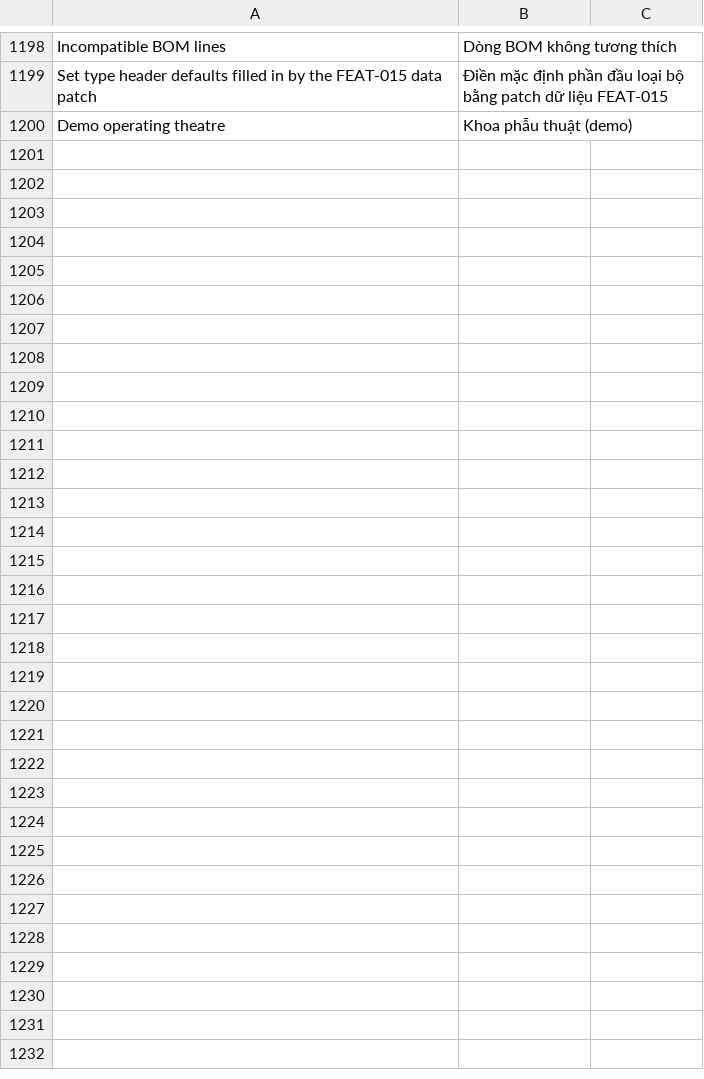
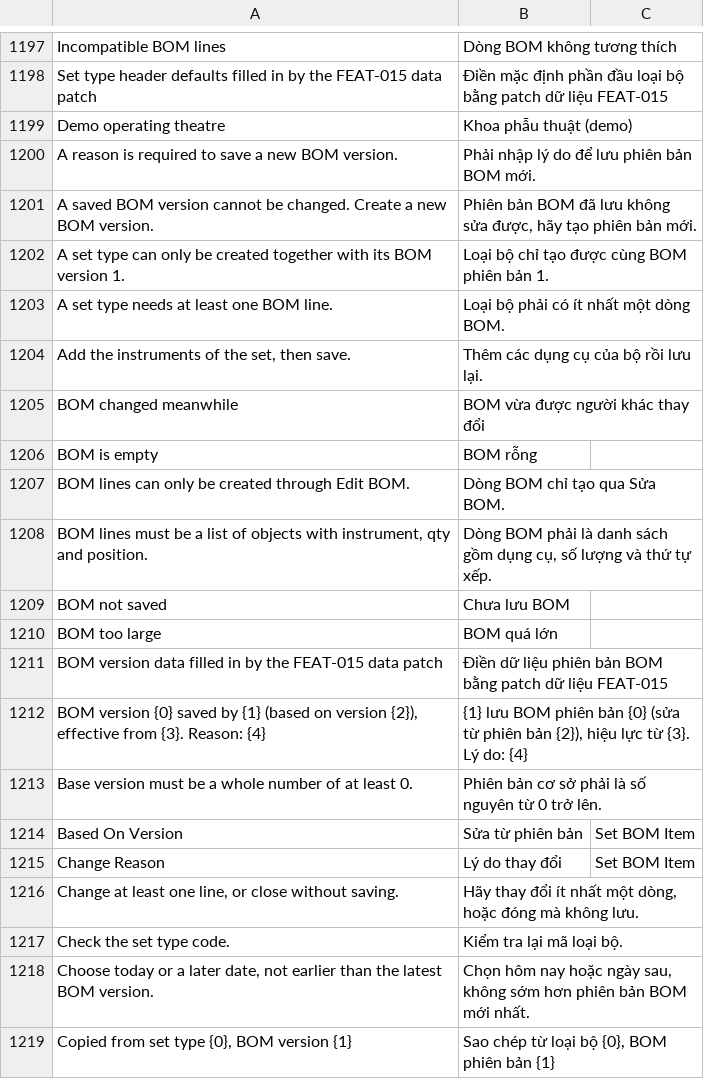
Before and after one commit to mvl26/tracecore, a CSV file: tracecore/translations/vi.csv, drawn as a sheet; only a part is shown, gaps mark what is left out; the diff covers the shown part only.

```diff
--- a/tracecore/translations/vi.csv
+++ b/tracecore/translations/vi.csv
@@ -1200 +1199,21 @@ Set type header defaults filled in by the FEAT-015 data patch,Điền mặc đ
 Demo operating theatre,Khoa phẫu thuật (demo),
+A reason is required to save a new BOM version.,Phải nhập lý do để lưu phiên bản BOM mới.,
+A saved BOM version cannot be changed. Create a new BOM version.,"Phiên bản BOM đã lưu không sửa được, hãy tạo phiên bản mới.",
+A set type can only be created together with its BOM version 1.,Loại bộ chỉ tạo được cùng BOM phiên bản 1.,
+A set type needs at least one BOM line.,Loại bộ phải có ít nhất một dòng BOM.,
+"Add the instruments of the set, then save.",Thêm các dụng cụ của bộ rồi lưu lại.,
+BOM changed meanwhile,BOM vừa được người khác thay đổi,
+BOM is empty,BOM rỗng,
+BOM lines can only be created through Edit BOM.,Dòng BOM chỉ tạo qua Sửa BOM.,
+"BOM lines must be a list of objects with instrument, qty and position.","Dòng BOM phải là danh sách gồm dụng cụ, số lượng và thứ tự xếp.",
+BOM not saved,Chưa lưu BOM,
+BOM too large,BOM quá lớn,
+BOM version data filled in by the FEAT-015 data patch,Điền dữ liệu phiên bản BOM bằng patch dữ liệu FEAT-015,
+"BOM version {0} saved by {1} (based on version {2}), effective from {3}. Reason: {4}","{1} lưu BOM phiên bản {0} (sửa từ phiên bản {2}), hiệu lực từ {3}. Lý do: {4}",
+Base version must be a whole number of at least 0.,Phiên bản cơ sở phải là số nguyên từ 0 trở lên.,
+Based On Version,Sửa từ phiên bản,Set BOM Item
+Change Reason,Lý do thay đổi,Set BOM Item
+"Change at least one line, or close without saving.","Hãy thay đổi ít nhất một dòng, hoặc đóng mà không lưu.",
+Check the set type code.,Kiểm tra lại mã loại bộ.,
+"Choose today or a later date, not earlier than the latest BOM version.","Chọn hôm nay hoặc ngày sau, không sớm hơn phiên bản BOM mới nhất.",
+"Copied from set type {0}, BOM version {1}","Sao chép từ loại bộ {0}, BOM phiên bản {1}",
```
Also changed, not shown: 37 added rows and 1 removed row elsewhere in this file, 26 other files.
